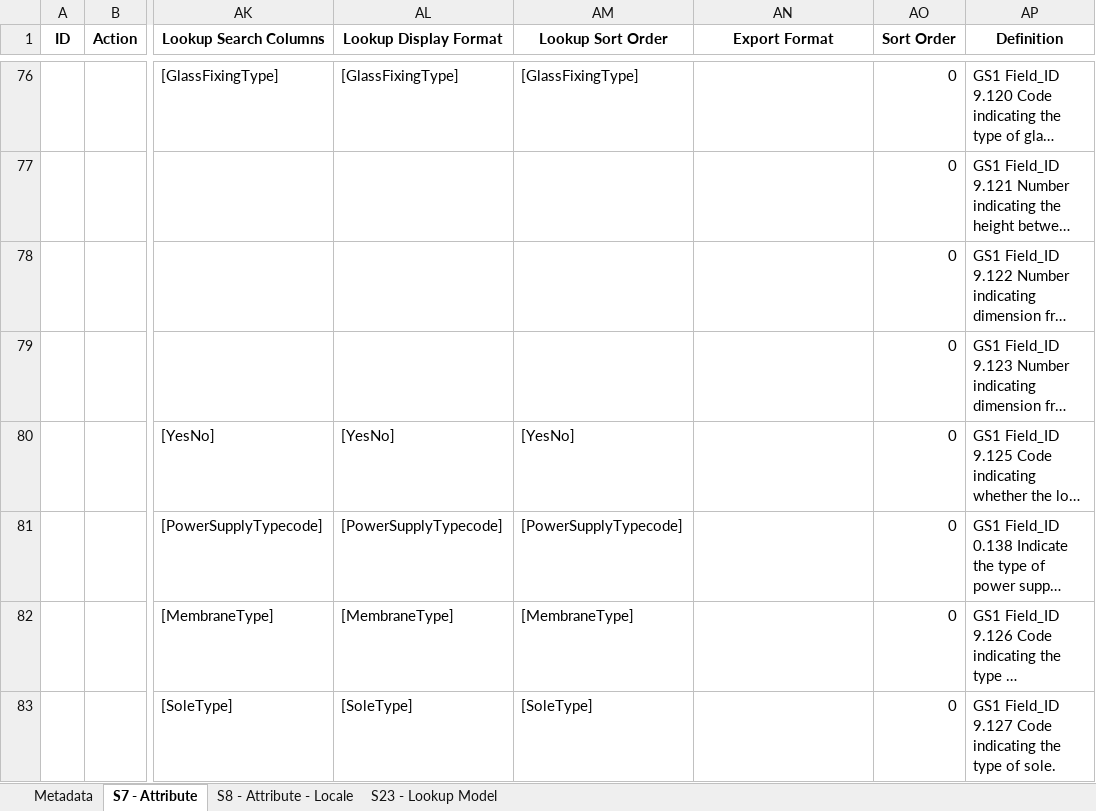
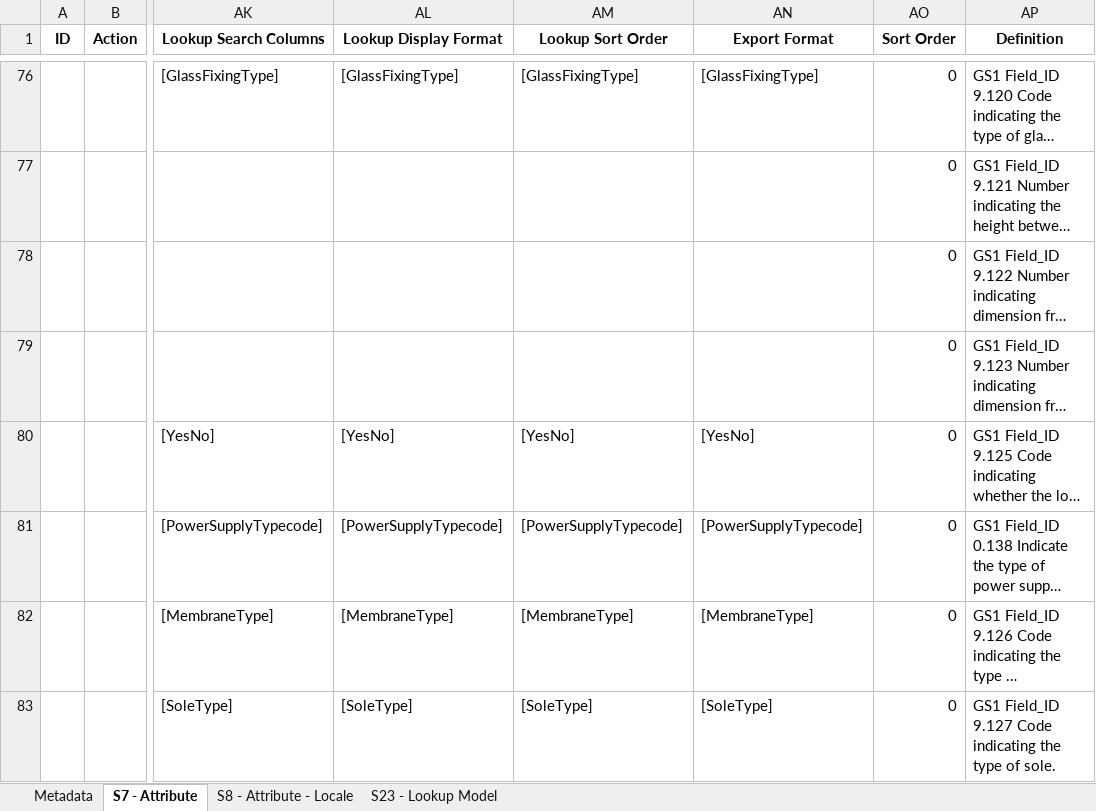
Before and after one commit to Jimbojay/maxeda_automation, an Excel workbook: Output/GS1_vs_Datamodel_Comparison_Attributes.xlsx, sheet S7 - Attribute, drawn as a sheet; only a part is shown, gaps mark what is left out; long unchanged cells end in …; values as stored, in another font and other column widths than the file's, no borders; the diff covers the shown part only; the diff names each change by its address in the sheet, - before the commit and + after, or states it on an @@ line.

```diff
--- a/Output/GS1_vs_Datamodel_Comparison_Attributes.xlsx (sheet S7 - Attribute)
+++ b/Output/GS1_vs_Datamodel_Comparison_Attributes.xlsx (sheet S7 - Attribute)
-AN76 (Export Format): (empty)
+AN76 (Export Format): [GlassFixingType]
-AN80 (Export Format): (empty)
+AN80 (Export Format): [YesNo]
-AN81 (Export Format): (empty)
+AN81 (Export Format): [PowerSupplyTypecode]
-AN82 (Export Format): (empty)
+AN82 (Export Format): [MembraneType]
-AN83 (Export Format): (empty)
+AN83 (Export Format): [SoleType]
```
Also changed, not shown: 50 edited cells elsewhere in this sheet, sheet S23 - Lookup Model, Output/6_Add_LookupData_Tables_S23.xlsx, Output/7_Add_LookupData_Values.xlsx, 29 other files.
